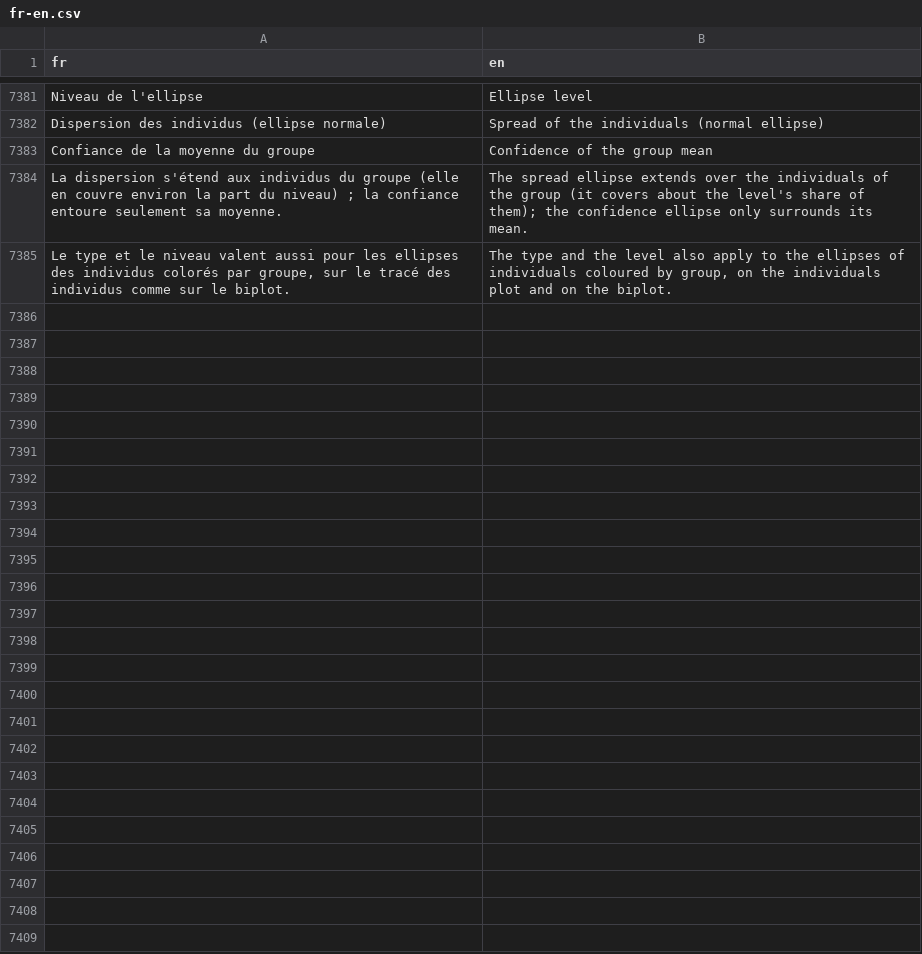
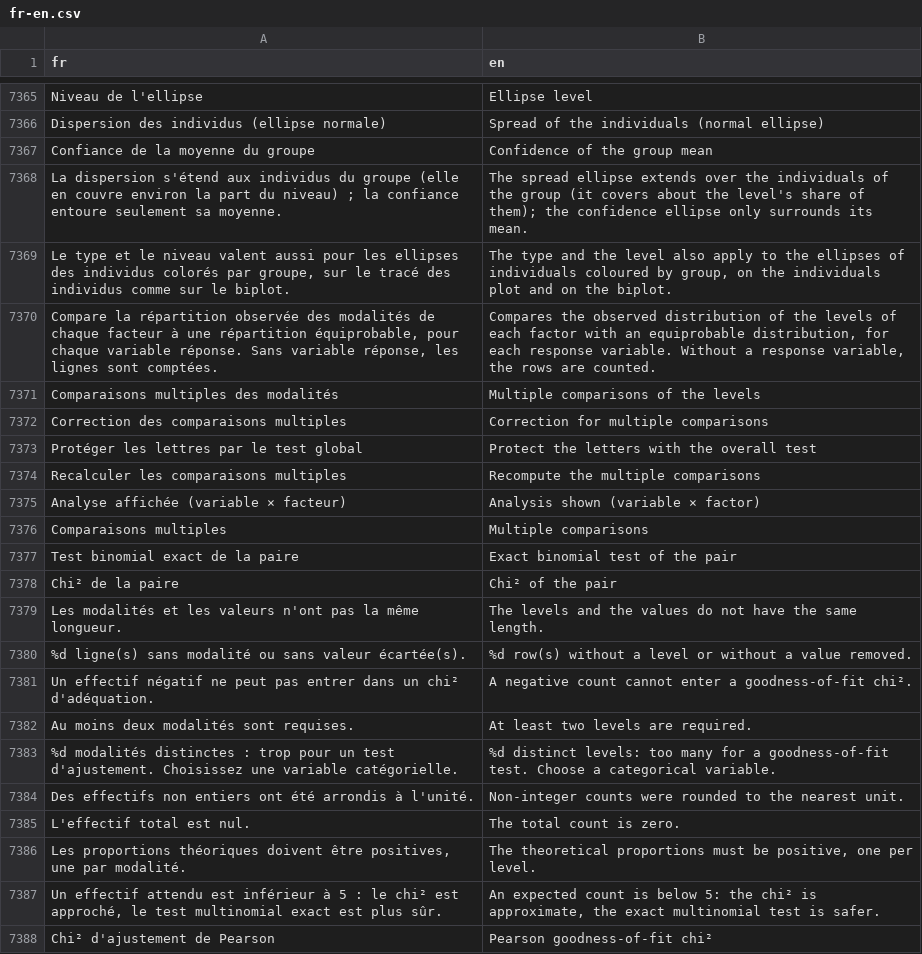
Before and after one commit to houphouet/hstat, a CSV file: inst/app/i18n/fr-en.csv, drawn as a sheet; only a part is shown, gaps mark what is left out; the diff covers the shown part only; the diff names each change by its address in the sheet, - before the commit and + after, or states it on an @@ line.

```diff
--- a/inst/app/i18n/fr-en.csv
+++ b/inst/app/i18n/fr-en.csv
+row 7370: Compare la répartition observée des modalités de chaque facteur à une répartition équiprobable, pour chaque variable réponse. Sans variable réponse, les lignes sont comptées. | Compares the observed distribution of the levels of each factor with an equiprobable distribution, for each response variable. Without a response variable, the rows are counted.
+row 7371: Comparaisons multiples des modalités | Multiple comparisons of the levels
+row 7372: Correction des comparaisons multiples | Correction for multiple comparisons
+row 7373: Protéger les lettres par le test global | Protect the letters with the overall test
+row 7374: Recalculer les comparaisons multiples | Recompute the multiple comparisons
+row 7375: Analyse affichée (variable × facteur) | Analysis shown (variable × factor)
+row 7376: Comparaisons multiples | Multiple comparisons
+row 7377: Test binomial exact de la paire | Exact binomial test of the pair
+row 7378: Chi² de la paire | Chi² of the pair
+row 7379: Les modalités et les valeurs n'ont pas la même longueur. | The levels and the values do not have the same length.
+row 7380: %d ligne(s) sans modalité ou sans valeur écartée(s). | %d row(s) without a level or without a value removed.
+row 7381: Un effectif négatif ne peut pas entrer dans un chi² d'adéquation. | A negative count cannot enter a goodness-of-fit chi².
+row 7382: Au moins deux modalités sont requises. | At least two levels are required.
+row 7383: %d modalités distinctes : trop pour un test d'ajustement. Choisissez une variable catégorielle. | %d distinct levels: too many for a goodness-of-fit test. Choose a categorical variable.
+row 7384: Des effectifs non entiers ont été arrondis à l'unité. | Non-integer counts were rounded to the nearest unit.
+row 7385: L'effectif total est nul. | The total count is zero.
+row 7386: Les proportions théoriques doivent être positives, une par modalité. | The theoretical proportions must be positive, one per level.
+row 7387: Un effectif attendu est inférieur à 5 : le chi² est approché, le test multinomial exact est plus sûr. | An expected count is below 5: the chi² is approximate, the exact multinomial test is safer.
+row 7388: Chi² d'ajustement de Pearson | Pearson goodness-of-fit chi²
```
Also changed, not shown: 15 added rows and 16 removed rows elsewhere in this file, 6 other files.
